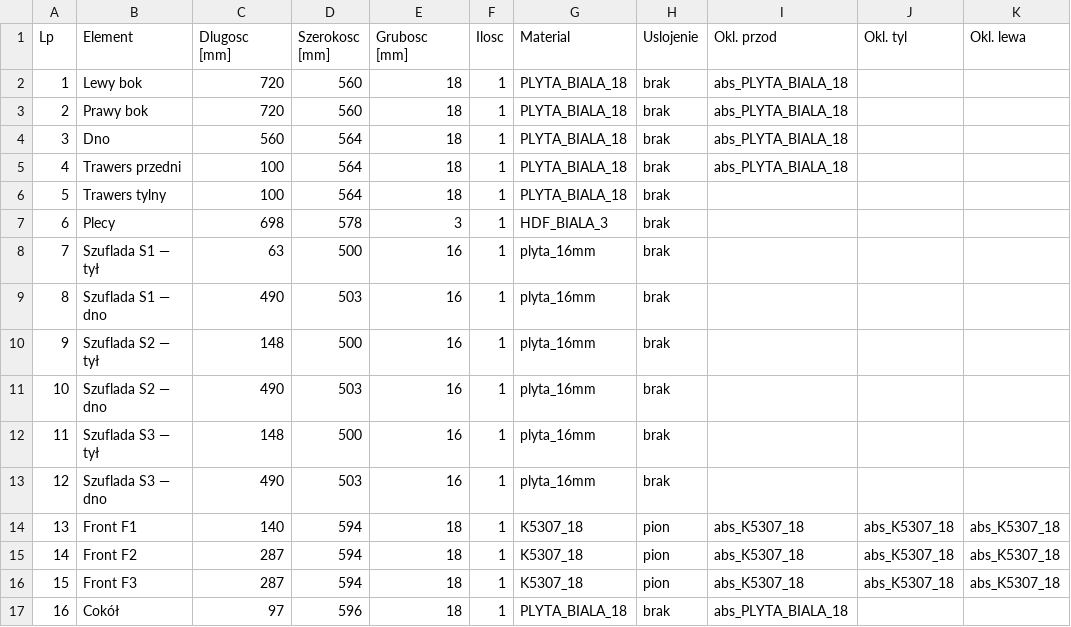
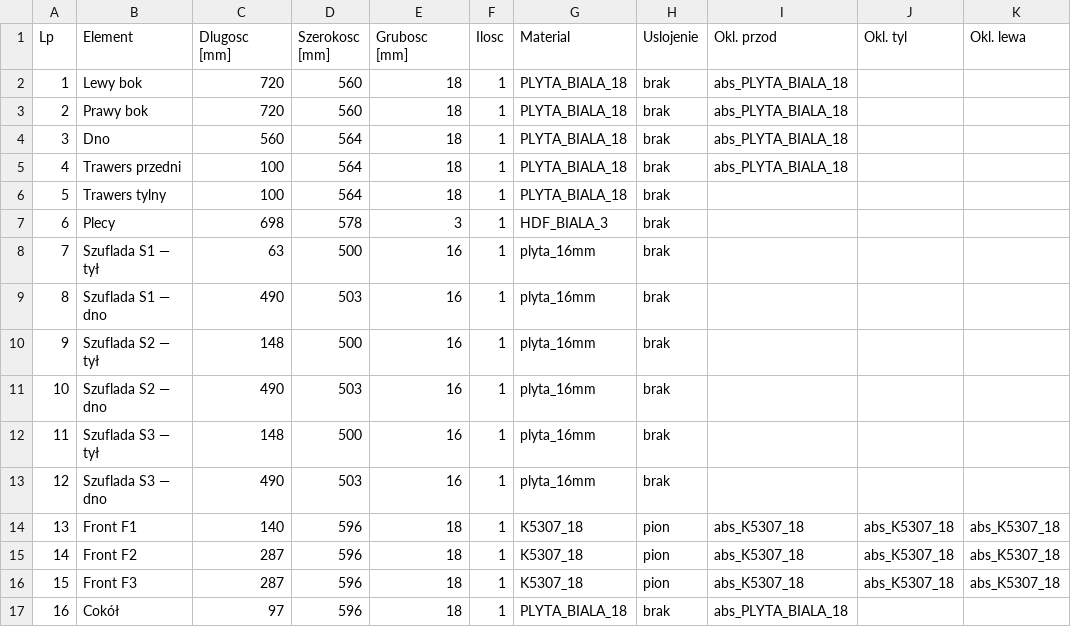
Before and after one commit to m1981/kuchnie, a CSV file: exercises/e2e-d60-legrabox/generated/rozrys.csv, drawn as a sheet; only a part is shown; the diff names each change by its address in the sheet, - before the commit and + after, or states it on an @@ line.

```diff
--- a/exercises/e2e-d60-legrabox/generated/rozrys.csv
+++ b/exercises/e2e-d60-legrabox/generated/rozrys.csv
-D14:D16 (Szerokosc [mm]): 594
+D14:D16 (Szerokosc [mm]): 596
```
Also changed, not shown: exercises/e2e-d60-legrabox/generated/bom.csv, 14 other files.
